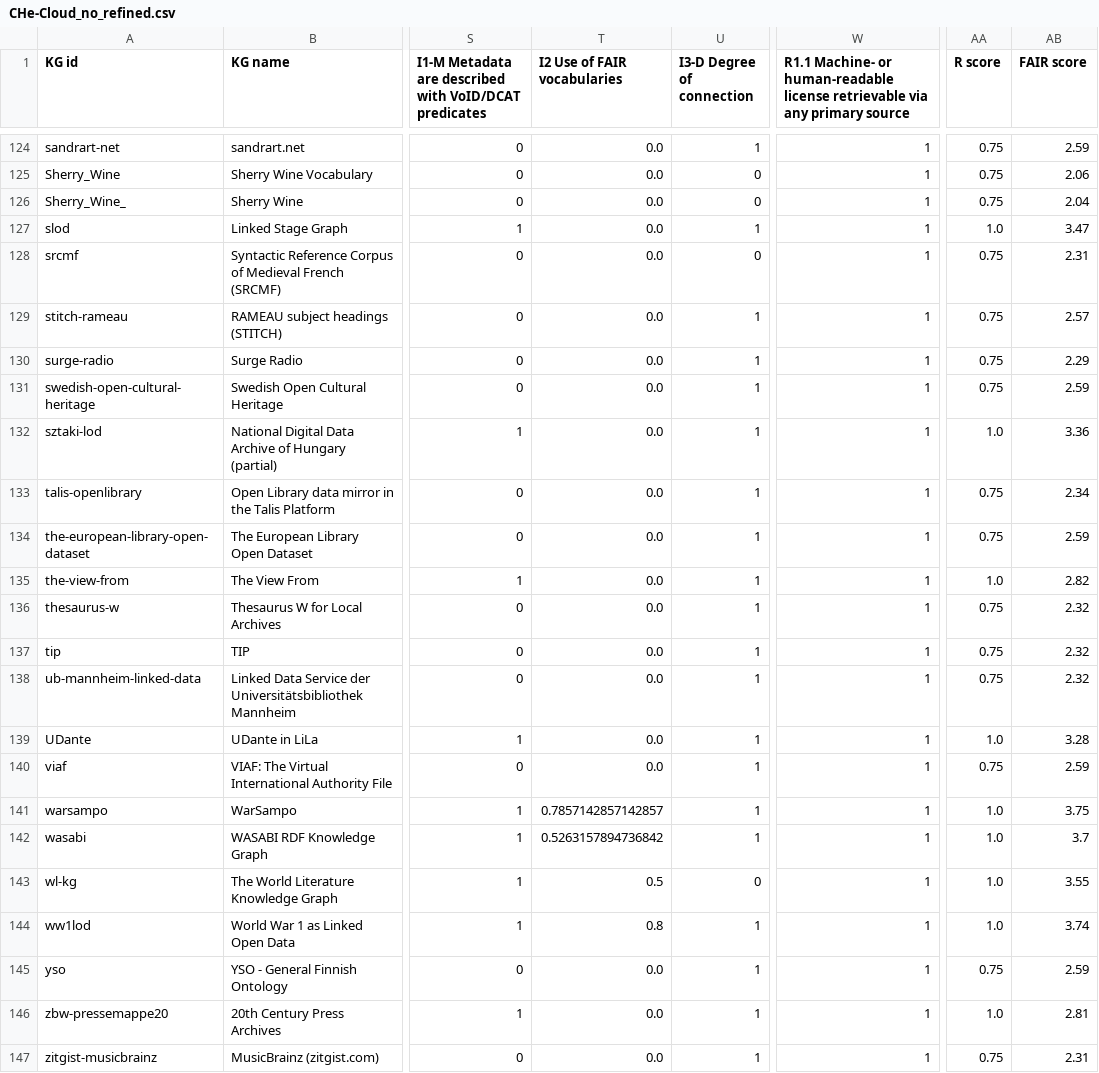
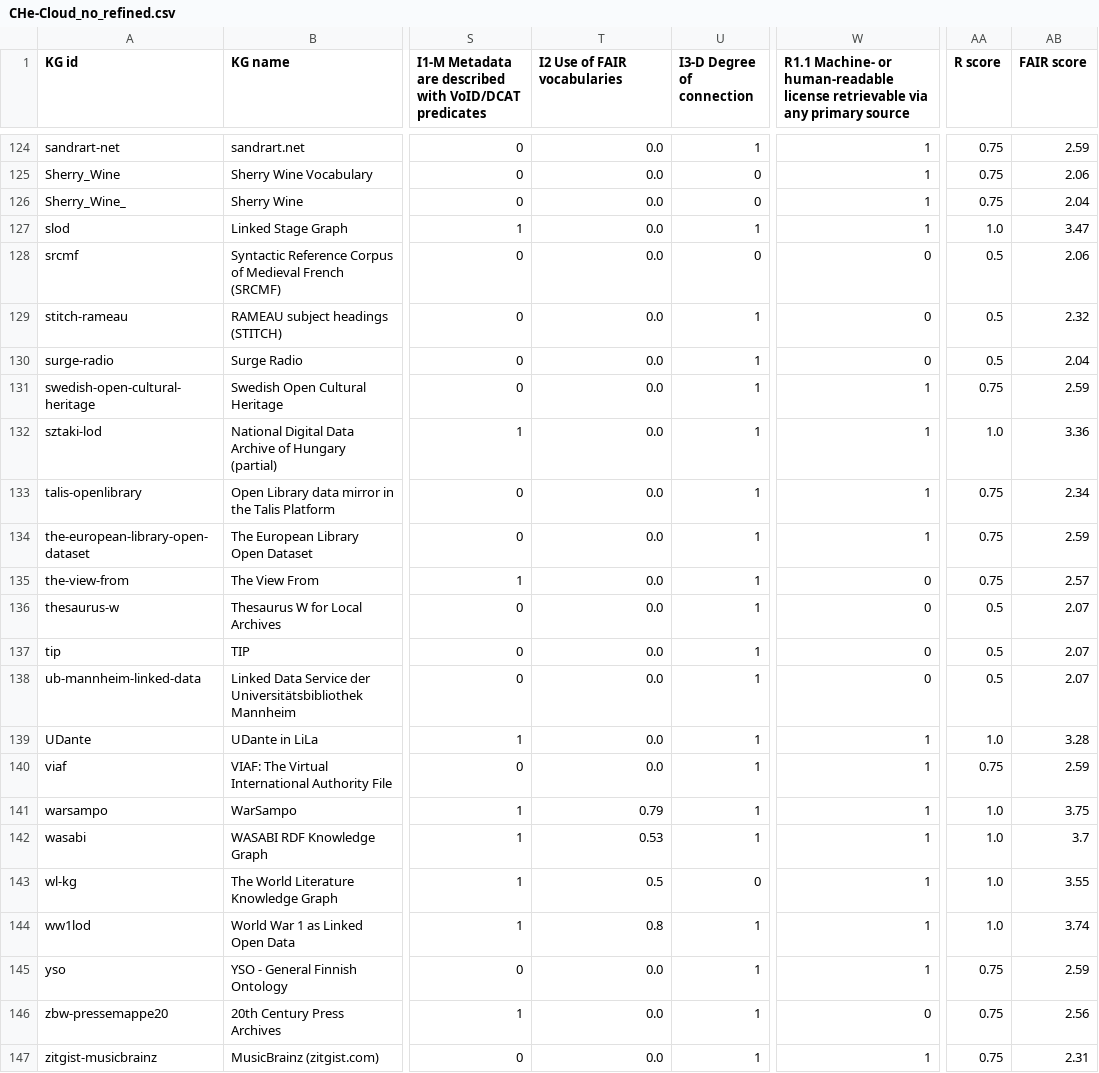
Before and after one commit to sanalatif0806/HealthCloud, a CSV file: CHe_cloud_generator/data/fairness_evaluation/CHe-Cloud_no_refined.csv, drawn as a sheet; only a part is shown, gaps mark what is left out; the diff covers the shown part only; the diff names each change by its address in the sheet, - before the commit and + after, or states it on an @@ line.

```diff
--- a/CHe_cloud_generator/data/fairness_evaluation/CHe-Cloud_no_refined.csv
+++ b/CHe_cloud_generator/data/fairness_evaluation/CHe-Cloud_no_refined.csv
-W128:W130: 1
+W128:W130: 0
-AA128:AA130 (R score): 0.75
+AA128:AA130 (R score): 0.5
-AB128 (FAIR score): 2.31
+AB128 (FAIR score): 2.06
-AB129 (FAIR score): 2.57
+AB129 (FAIR score): 2.32
-AB130 (FAIR score): 2.29
+AB130 (FAIR score): 2.04
-W135:W138: 1
+W135:W138: 0
-AA135 (R score): 1.0
+AA135 (R score): 0.75
-AB135 (FAIR score): 2.82
+AB135 (FAIR score): 2.57
-AA136:AA138 (R score): 0.75
+AA136:AA138 (R score): 0.5
-AB136:AB138 (FAIR score): 2.32
+AB136:AB138 (FAIR score): 2.07
-T141 (I2 Use of FAIR vocabularies): 0.7857142857142857
+T141 (I2 Use of FAIR vocabularies): 0.79
-T142 (I2 Use of FAIR vocabularies): 0.5263157894736842
+T142 (I2 Use of FAIR vocabularies): 0.53
-W146: 1
+W146: 0
-AA146 (R score): 1.0
+AA146 (R score): 0.75
-AB146 (FAIR score): 2.81
+AB146 (FAIR score): 2.56
```
Also changed, not shown: 96 edited cells elsewhere in this file, CHe_cloud_generator/data/fairness_evaluation/CHe-Cloud_manually_picked.csv, CHe_cloud_generator/data/fairness_evaluation/CHe-Cloud_manually_refined.csv, 2 other files.
